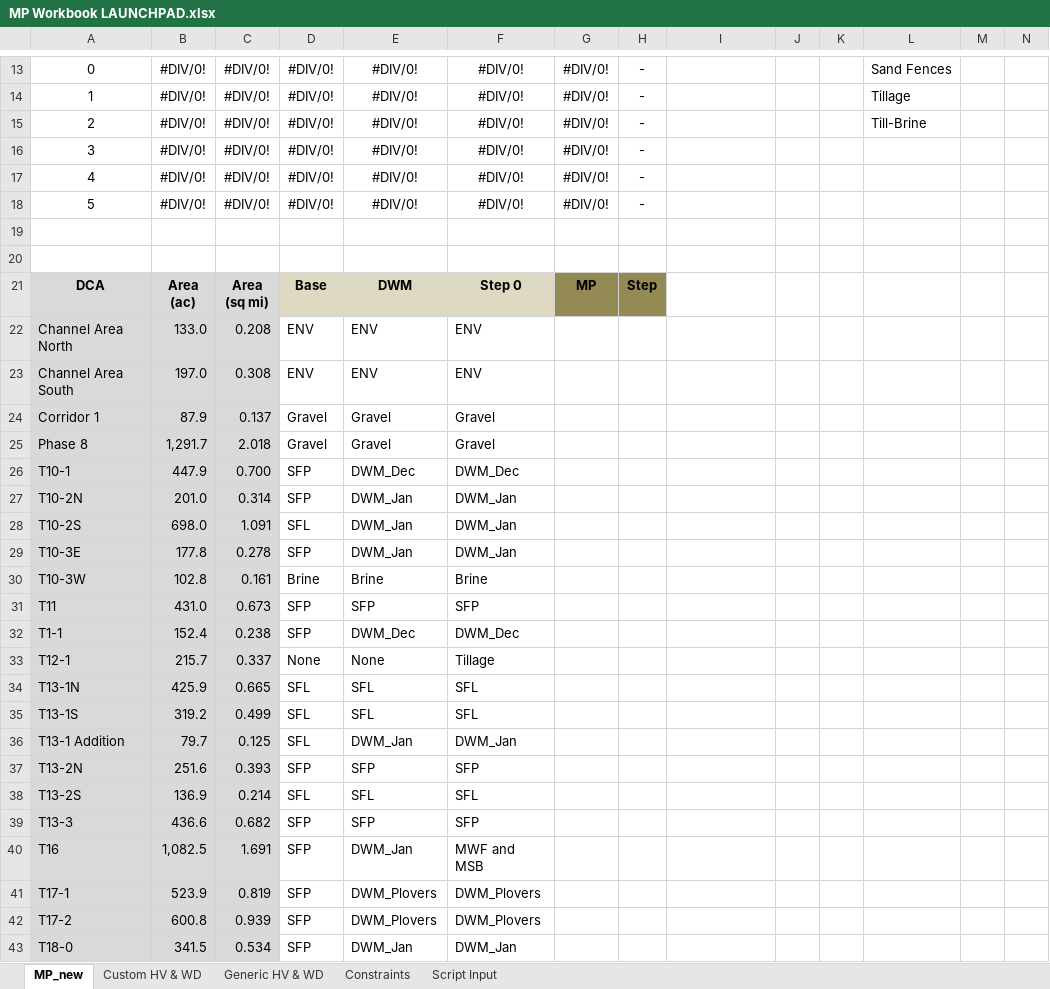
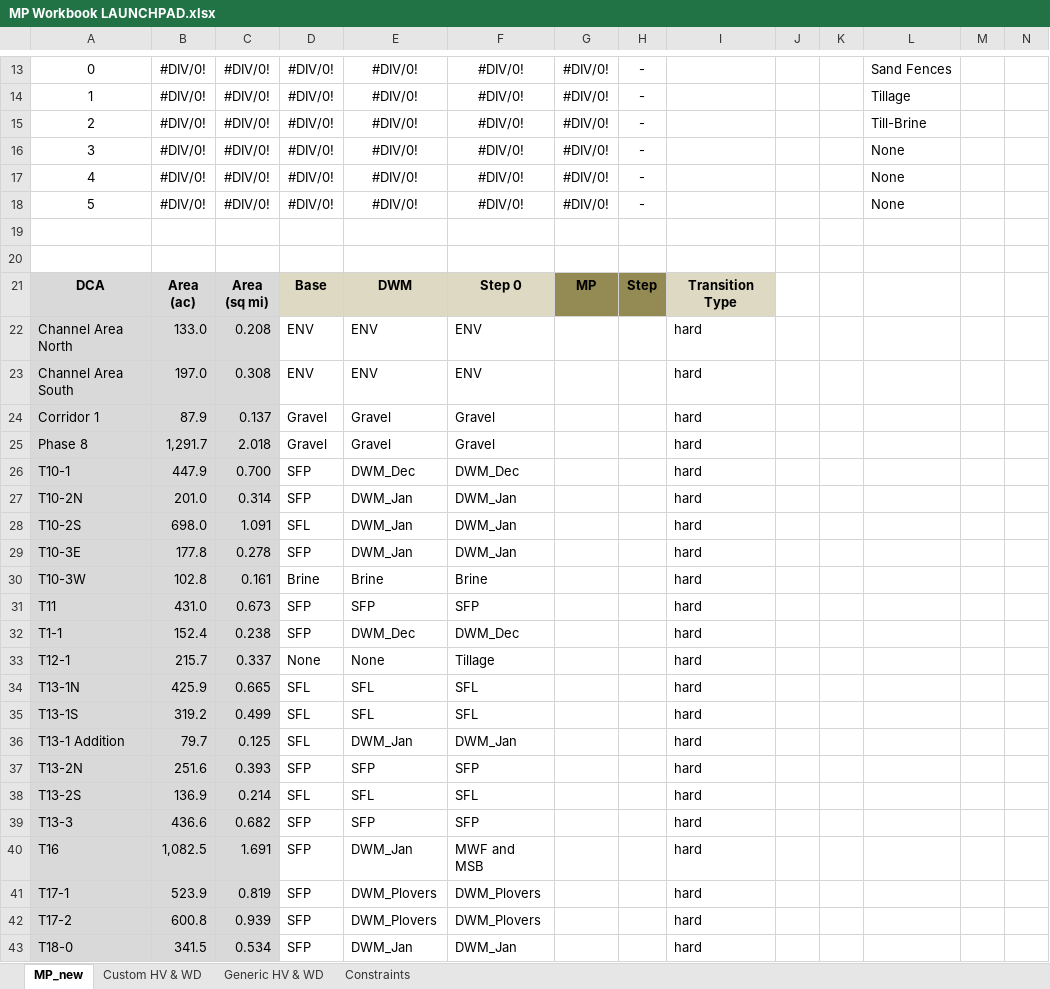
Before and after one commit to jwbannister/master_proj, an Excel workbook: MP Workbook LAUNCHPAD.xlsx, sheet MP_new, drawn as a sheet; only a part is shown, gaps mark what is left out; values as stored, in another font and other column widths than the file's, no borders; the diff covers the shown part only; the diff names each change by its address in the sheet, - before the commit and + after, or states it on an @@ line.

Commit message:
working with output to new excel file, as well as csv for GIS join

```diff
--- a/MP Workbook LAUNCHPAD.xlsx (sheet MP_new)
+++ b/MP Workbook LAUNCHPAD.xlsx (sheet MP_new)
-sheet tab: Script Input
-L16:L18: (empty)
+L16:L18: None
-I21: (empty)
+I21: Transition Type
-I21 fill: none
+I21 fill: #DDD9C3
-I22:I43: (empty)
+I22:I43: hard
```
Also changed, not shown: 153 edited cells elsewhere in this sheet, sheet Constraints, formulas that keep their value, 5 other files.
